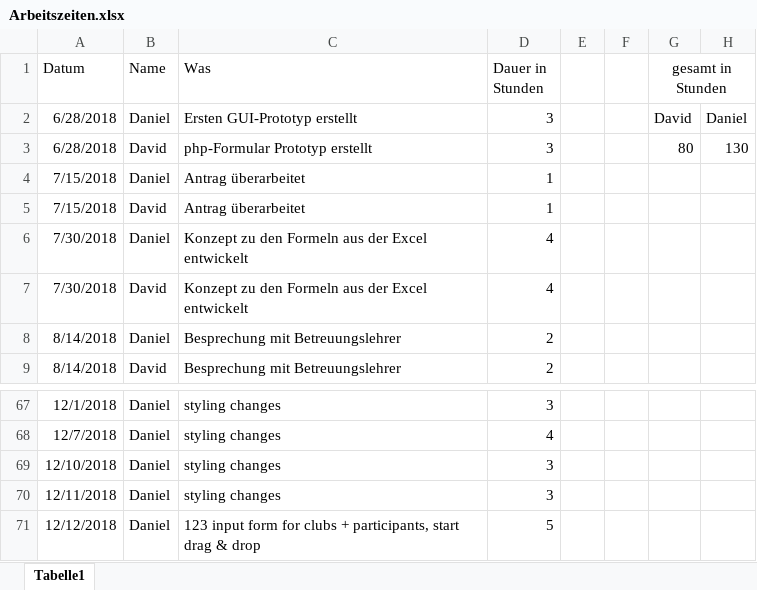
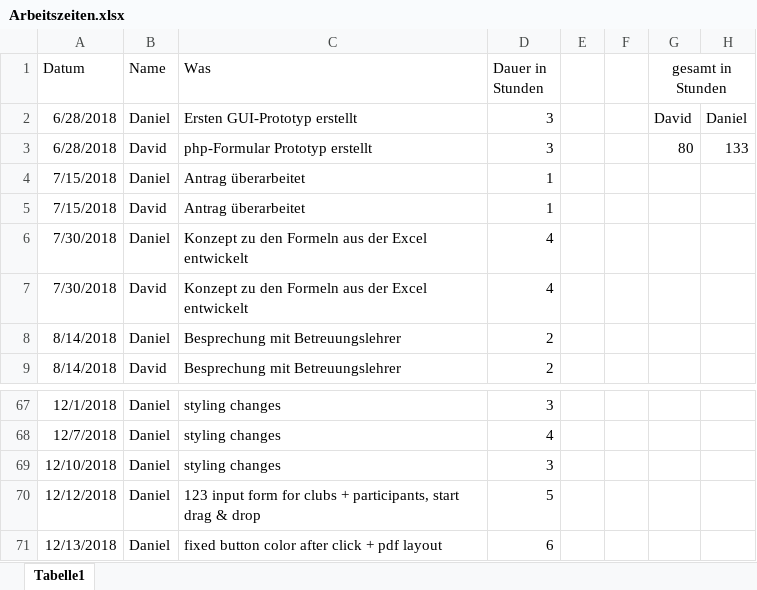
Before and after one commit to 1819-diplomarbeiten/1819-5ahif-da-ruderverein-ister-dreamteam, an Excel workbook: Organisatorisches/Arbeitszeiten.xlsx, sheet Tabelle1, drawn as a sheet; only a part is shown, gaps mark what is left out; values as stored, in another font and other column widths than the file's, no borders; removed rows and columns are numbered as before the commit, all else as after; the diff names each change by its address in the sheet, - before the commit and + after, or states it on an @@ line.

```diff
--- a/Organisatorisches/Arbeitszeiten.xlsx (sheet Tabelle1)
+++ b/Organisatorisches/Arbeitszeiten.xlsx (sheet Tabelle1)
-H3: 130
+H3: 133
-row 70: 12/11/2018 | Daniel | styling changes | 3
+row 71: 12/13/2018 | Daniel | fixed button color after click + pdf layout | 6
```
Also changed, not shown: formulas that keep their value, 1 other file.
